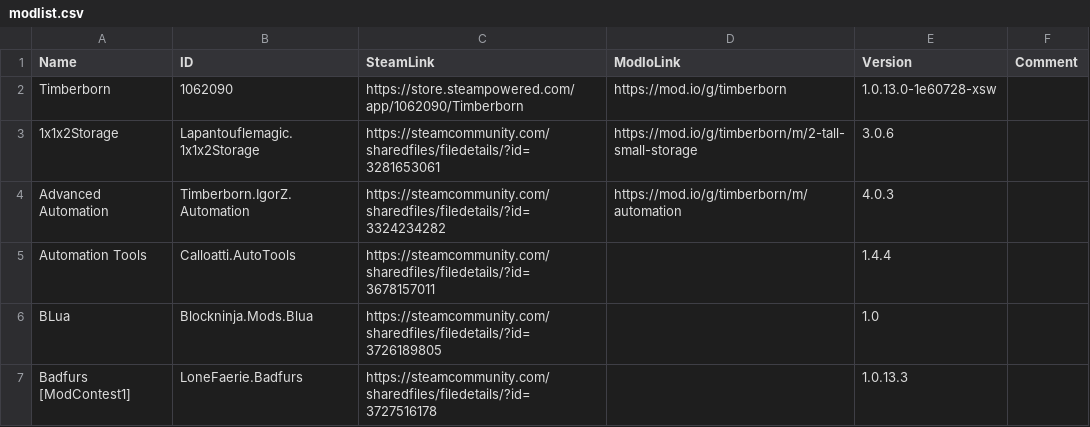
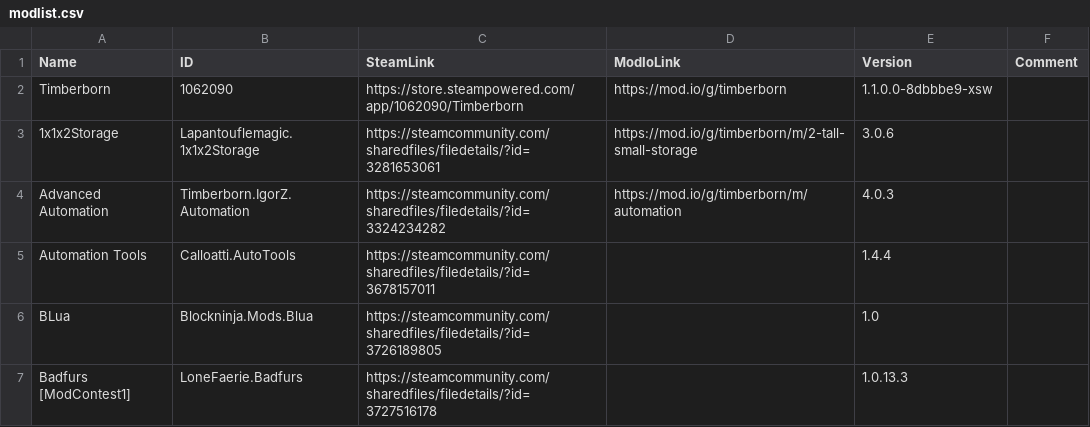
Before and after one commit to Agroqirax/TimberbornNederlandsTaalpakket, a CSV file: modlist.csv, drawn as a sheet; only a part is shown.

Commit message:
Bijgewerkt naar 1.1.0.0-8dbbbe9-xsw

```diff
--- a/modlist.csv
+++ b/modlist.csv
@@ -1,3 +1,3 @@
 Name,ID,SteamLink,ModIoLink,Version,Comment
-Timberborn,1062090,https://store.steampowered.com/app/1062090/Timberborn,https://mod.io/g/timberborn,1.0.13.0-1e60728-xsw,
+Timberborn,1062090,https://store.steampowered.com/app/1062090/Timberborn,https://mod.io/g/timberborn,1.1.0.0-8dbbbe9-xsw,
 1x1x2Storage,Lapantouflemagic.1x1x2Storage,https://steamcommunity.com/sharedfiles/filedetails/?id=3281653061,https://mod.io/g/timberborn/m/2-tall-small-storage,3.0.6,
```
Also changed, not shown: 4 other files.
